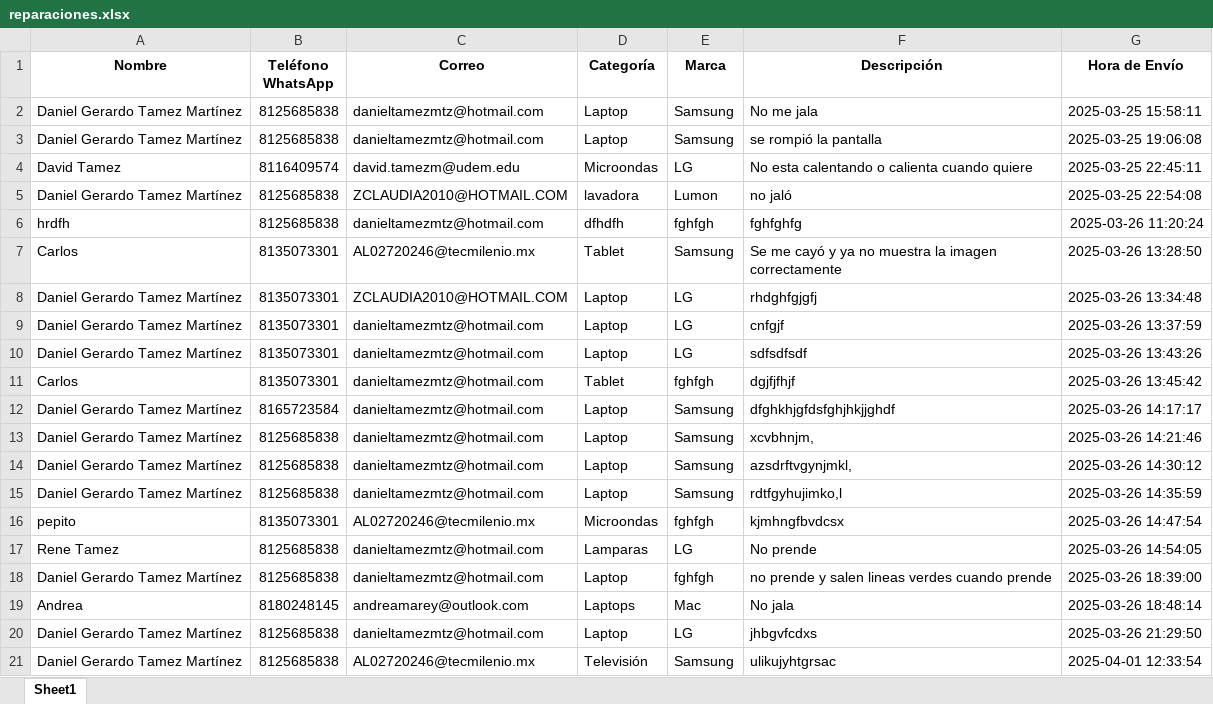
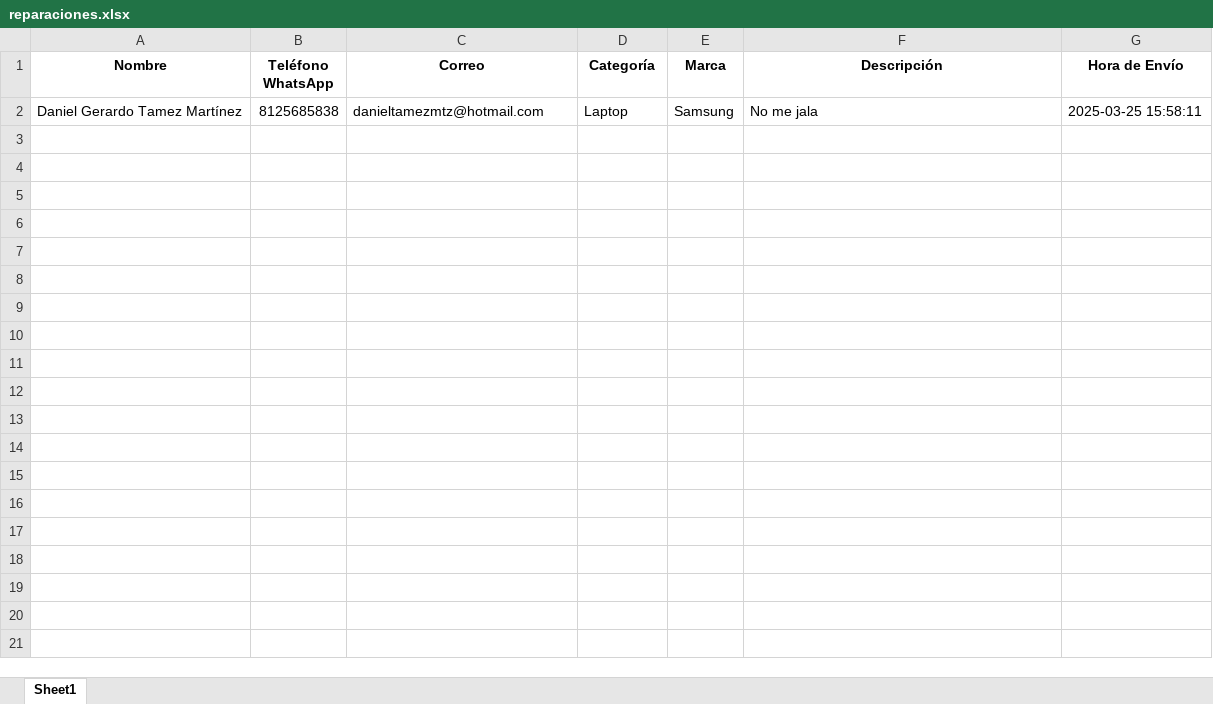
Before and after one commit to DanielTamez23/RTAudioyVideo, an Excel workbook: reparaciones.xlsx, sheet Sheet1, drawn as a sheet; only a part is shown; values as stored, in another font and other column widths than the file's, no borders; the diff covers the shown part only; the diff names each change by its address in the sheet, - before the commit and + after, or states it on an @@ line.

Commit message:
Subiendo la versión para checar el Excel

```diff
--- a/reparaciones.xlsx (sheet Sheet1)
+++ b/reparaciones.xlsx (sheet Sheet1)
-row 3: Daniel Gerardo Tamez Martínez | 8125685838 | danieltamezmtz@hotmail.com | Laptop | Samsung | se rompió la pantalla | 2025-03-25 19:06:08
-row 4: David Tamez | 8116409574 | david.tamezm@udem.edu | Microondas | LG | No esta calentando o calienta cuando quiere | 2025-03-25 22:45:11
-row 5: Daniel Gerardo Tamez Martínez | 8125685838 | ZCLAUDIA2010@HOTMAIL.COM | lavadora | Lumon | no jaló | 2025-03-25 22:54:08
-row 6: hrdfh | 8125685838 | danieltamezmtz@hotmail.com | dfhdfh | fghfgh | fghfghfg | 2025-03-26 11:20:24
-row 7: Carlos | 8135073301 | AL02720246@tecmilenio.mx | Tablet | Samsung | Se me cayó y ya no muestra la imagen correctamente | 2025-03-26 13:28:50
-row 8: Daniel Gerardo Tamez Martínez | 8135073301 | ZCLAUDIA2010@HOTMAIL.COM | Laptop | LG | rhdghfgjgfj | 2025-03-26 13:34:48
-row 9: Daniel Gerardo Tamez Martínez | 8135073301 | danieltamezmtz@hotmail.com | Laptop | LG | cnfgjf | 2025-03-26 13:37:59
-row 10: Daniel Gerardo Tamez Martínez | 8135073301 | danieltamezmtz@hotmail.com | Laptop | LG | sdfsdfsdf | 2025-03-26 13:43:26
-row 11: Carlos | 8135073301 | danieltamezmtz@hotmail.com | Tablet | fghfgh | dgjfjfhjf | 2025-03-26 13:45:42
-row 12: Daniel Gerardo Tamez Martínez | 8165723584 | danieltamezmtz@hotmail.com | Laptop | Samsung | dfghkhjgfdsfghjhkjjghdf | 2025-03-26 14:17:17
-row 13: Daniel Gerardo Tamez Martínez | 8125685838 | danieltamezmtz@hotmail.com | Laptop | Samsung | xcvbhnjm, | 2025-03-26 14:21:46
-row 14: Daniel Gerardo Tamez Martínez | 8125685838 | danieltamezmtz@hotmail.com | Laptop | Samsung | azsdrftvgynjmkl, | 2025-03-26 14:30:12
-row 15: Daniel Gerardo Tamez Martínez | 8125685838 | danieltamezmtz@hotmail.com | Laptop | Samsung | rdtfgyhujimko,l | 2025-03-26 14:35:59
-row 16: pepito | 8135073301 | AL02720246@tecmilenio.mx | Microondas | fghfgh | kjmhngfbvdcsx | 2025-03-26 14:47:54
-row 17: Rene Tamez | 8125685838 | danieltamezmtz@hotmail.com | Lamparas | LG | No prende | 2025-03-26 14:54:05
-row 18: Daniel Gerardo Tamez Martínez | 8125685838 | danieltamezmtz@hotmail.com | Laptop | fghfgh | no prende y salen lineas verdes cuando prende | 2025-03-26 18:39:00
-row 19: Andrea | 8180248145 | andreamarey@outlook.com | Laptops | Mac | No jala | 2025-03-26 18:48:14
-row 20: Daniel Gerardo Tamez Martínez | 8125685838 | danieltamezmtz@hotmail.com | Laptop | LG | jhbgvfcdxs | 2025-03-26 21:29:50
-row 21: Daniel Gerardo Tamez Martínez | 8125685838 | AL02720246@tecmilenio.mx | Televisión | Samsung | ulikujyhtgrsac | 2025-04-01 12:33:54
```
Also changed, not shown: 16 removed rows elsewhere in this sheet, 2 other files.
